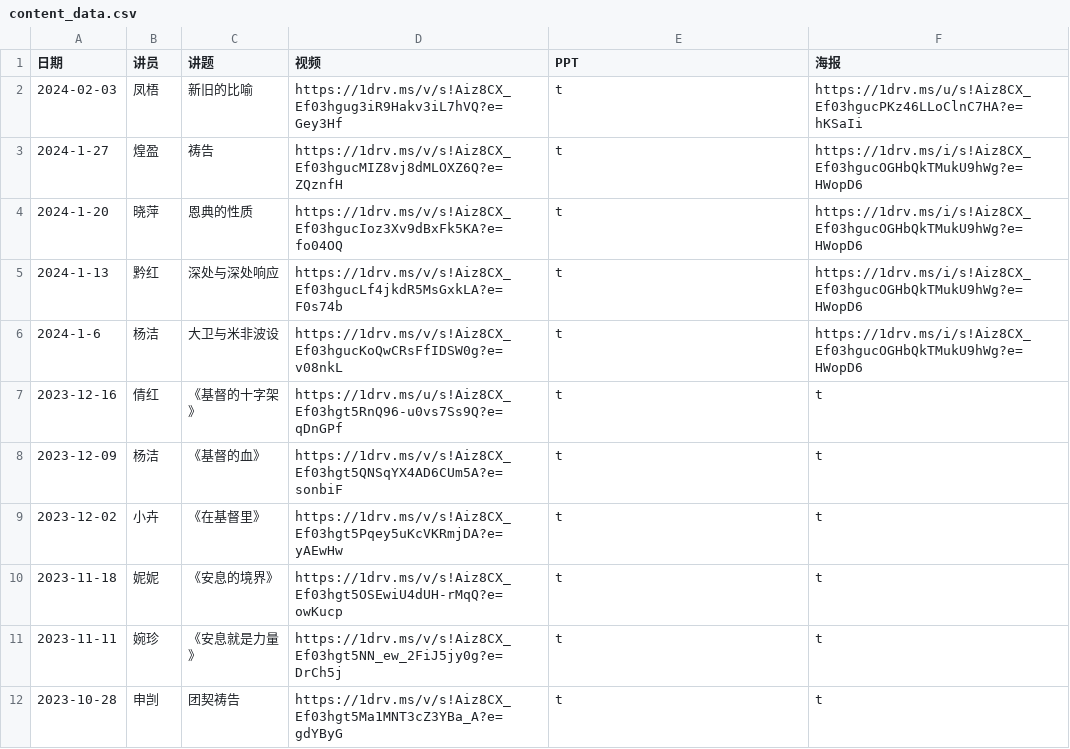
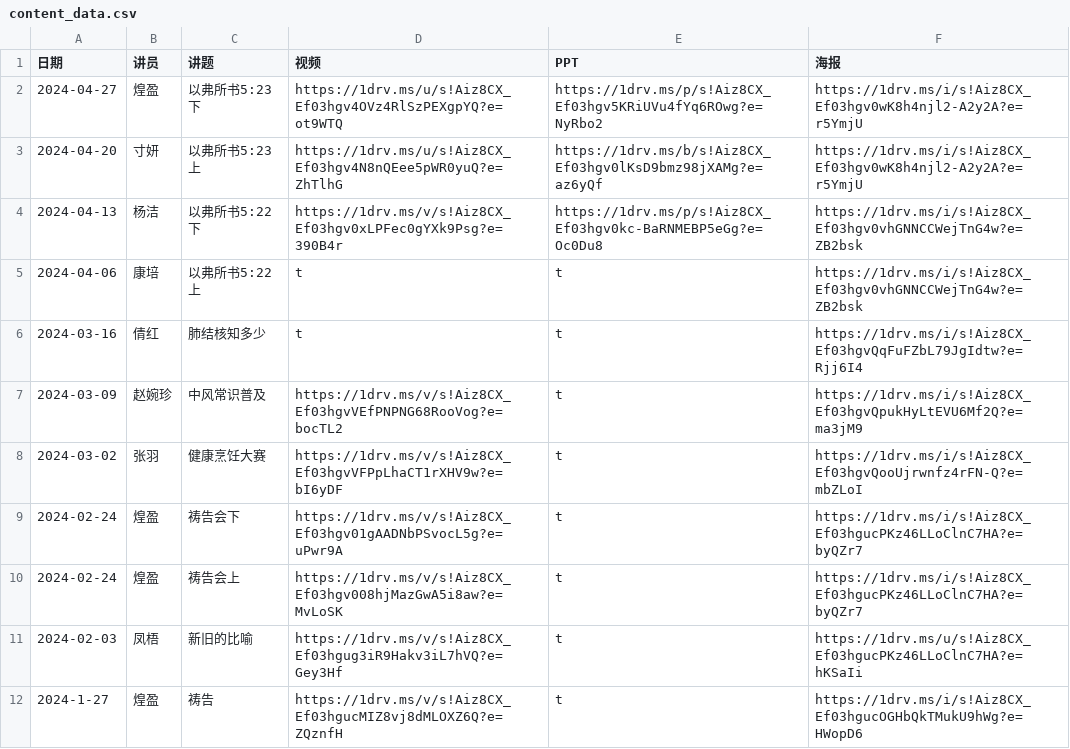
Before and after one commit to szjiemei/szjiemei.github.io, a CSV file: content_data.csv, drawn as a sheet; only a part is shown; the shorter side is filled out with more unchanged rows.

Commit message:
update

```diff
--- a/content_data.csv
+++ b/content_data.csv
@@ -1,2 +1,11 @@
 日期,讲员,讲题,视频, PPT, 海报
+2024-04-27,煌盈,以弗所书5:23 下,https://1drv.ms/u/s!Aiz8CX_Ef03hgv4OVz4RlSzPEXgpYQ?e=ot9WTQ,https://1drv.ms/p/s!Aiz8CX_Ef03hgv5KRiUVu4fYq6ROwg?e=NyRbo2,https://1drv.ms/i/s!Aiz8CX_Ef03hgv0wK8h4njl2-A2y2A?e=r5YmjU
+2024-04-20,寸妍,以弗所书5:23 上,https://1drv.ms/u/s!Aiz8CX_Ef03hgv4N8nQEee5pWR0yuQ?e=ZhTlhG,https://1drv.ms/b/s!Aiz8CX_Ef03hgv0lKsD9bmz98jXAMg?e=az6yQf,https://1drv.ms/i/s!Aiz8CX_Ef03hgv0wK8h4njl2-A2y2A?e=r5YmjU
+2024-04-13,杨洁,以弗所书5:22 下,https://1drv.ms/v/s!Aiz8CX_Ef03hgv0xLPFec0gYXk9Psg?e=390B4r,https://1drv.ms/p/s!Aiz8CX_Ef03hgv0kc-BaRNMEBP5eGg?e=Oc0Du8,https://1drv.ms/i/s!Aiz8CX_Ef03hgv0vhGNNCCWejTnG4w?e=ZB2bsk
+2024-04-06,康培,以弗所书5:22 上,t,t,https://1drv.ms/i/s!Aiz8CX_Ef03hgv0vhGNNCCWejTnG4w?e=ZB2bsk
+2024-03-16,倩红,肺结核知多少,t,t,https://1drv.ms/i/s!Aiz8CX_Ef03hgvQqFuFZbL79JgIdtw?e=Rjj6I4
+2024-03-09,赵婉珍,中风常识普及,https://1drv.ms/v/s!Aiz8CX_Ef03hgvVEfPNPNG68RooVog?e=bocTL2,t,https://1drv.ms/i/s!Aiz8CX_Ef03hgvQpukHyLtEVU6Mf2Q?e=ma3jM9
+2024-03-02,张羽,健康烹饪大赛,https://1drv.ms/v/s!Aiz8CX_Ef03hgvVFPpLhaCT1rXHV9w?e=bI6yDF,t,https://1drv.ms/i/s!Aiz8CX_Ef03hgvQooUjrwnfz4rFN-Q?e=mbZLoI
+2024-02-24,煌盈,祷告会下,https://1drv.ms/v/s!Aiz8CX_Ef03hgv01gAADNbPSvocL5g?e=uPwr9A,t,https://1drv.ms/i/s!Aiz8CX_Ef03hgucPKz46LLoClnC7HA?e=byQZr7
+2024-02-24,煌盈,祷告会上,https://1drv.ms/v/s!Aiz8CX_Ef03hgv008hjMazGwA5i8aw?e=MvLoSK,t,https://1drv.ms/i/s!Aiz8CX_Ef03hgucPKz46LLoClnC7HA?e=byQZr7
 2024-02-03,凤梧,新旧的比喻,https://1drv.ms/v/s!Aiz8CX_Ef03hgug3iR9Hakv3iL7hVQ?e=Gey3Hf,t,https://1drv.ms/u/s!Aiz8CX_Ef03hgucPKz46LLoClnC7HA?e=hKSaIi
```
